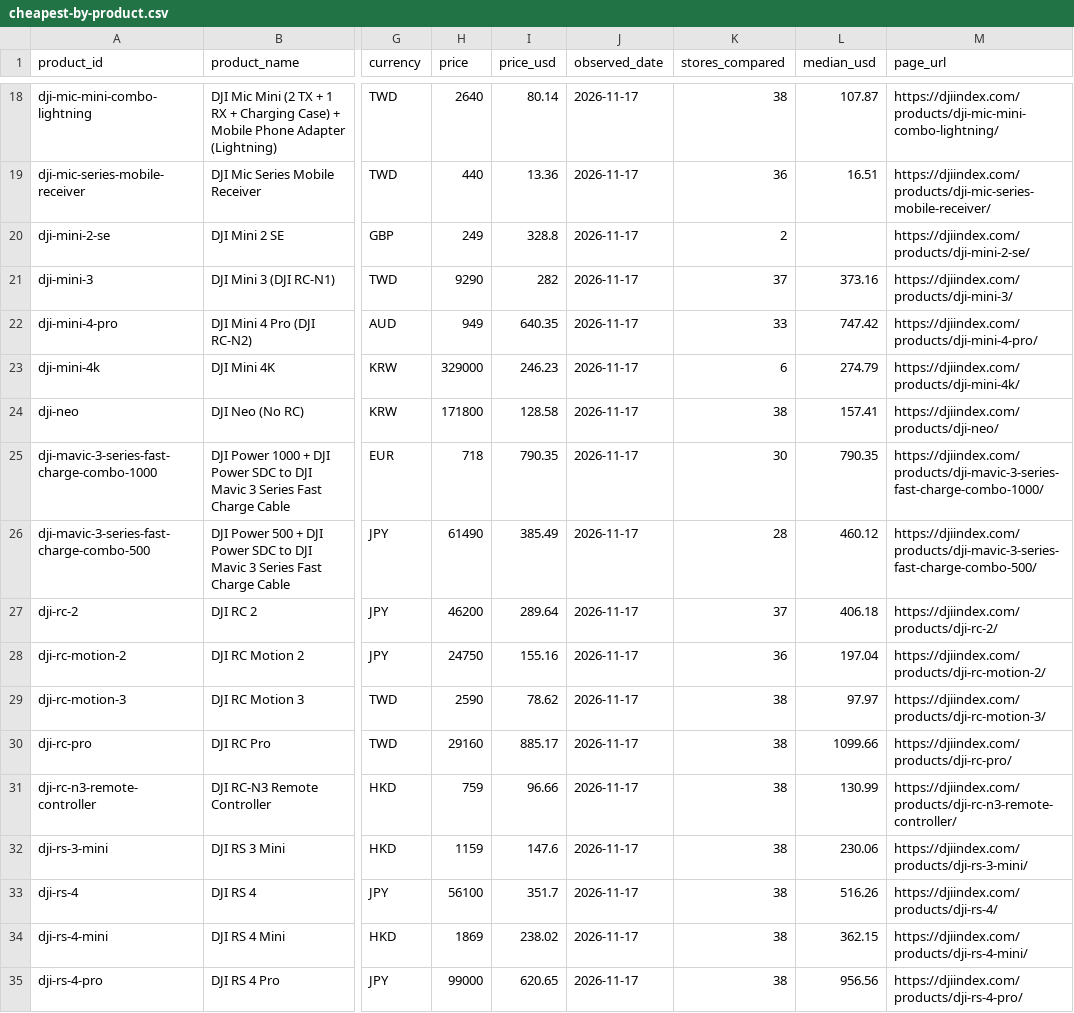
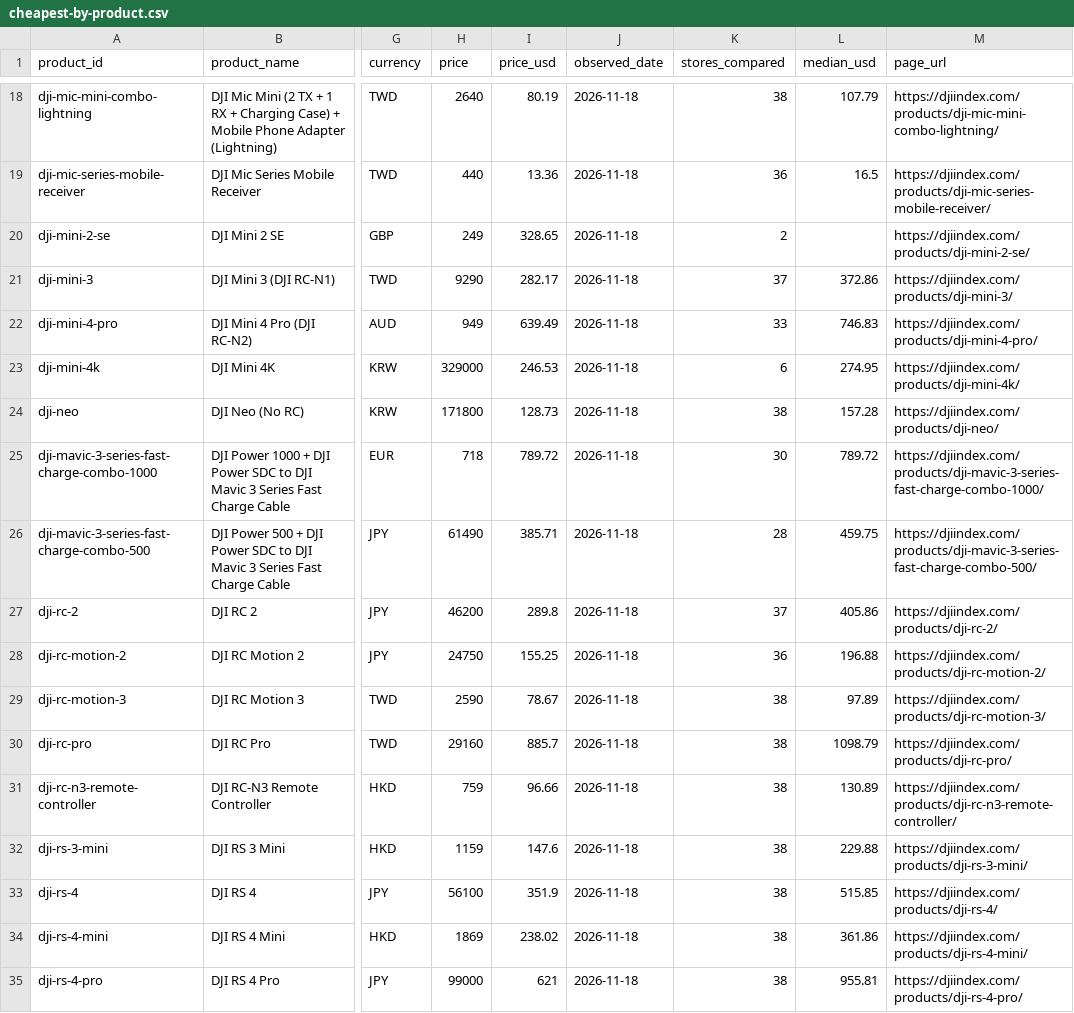
Before and after one commit to rajkumar4152/dji-store-prices, a CSV file: data/cheapest-by-product.csv, drawn as a sheet; only a part is shown, gaps mark what is left out; the diff covers the shown part only; the diff names each change by its address in the sheet, - before the commit and + after, or states it on an @@ line.

```diff
--- a/data/cheapest-by-product.csv
+++ b/data/cheapest-by-product.csv
-I18 (price_usd): 80.14
+I18 (price_usd): 80.19
-J18:J35 (observed_date): 2026-11-17
+J18:J35 (observed_date): 2026-11-18
-L18 (median_usd): 107.87
+L18 (median_usd): 107.79
-L19 (median_usd): 16.51
+L19 (median_usd): 16.5
-I20 (price_usd): 328.8
+I20 (price_usd): 328.65
-I21 (price_usd): 282
+I21 (price_usd): 282.17
-L21 (median_usd): 373.16
+L21 (median_usd): 372.86
-I22 (price_usd): 640.35
+I22 (price_usd): 639.49
-L22 (median_usd): 747.42
+L22 (median_usd): 746.83
-I23 (price_usd): 246.23
+I23 (price_usd): 246.53
-L23 (median_usd): 274.79
+L23 (median_usd): 274.95
-I24 (price_usd): 128.58
+I24 (price_usd): 128.73
-L24 (median_usd): 157.41
+L24 (median_usd): 157.28
-I25 (price_usd): 790.35
+I25 (price_usd): 789.72
-L25 (median_usd): 790.35
+L25 (median_usd): 789.72
-I26 (price_usd): 385.49
+I26 (price_usd): 385.71
-L26 (median_usd): 460.12
+L26 (median_usd): 459.75
-I27 (price_usd): 289.64
+I27 (price_usd): 289.8
-L27 (median_usd): 406.18
+L27 (median_usd): 405.86
-I28 (price_usd): 155.16
+I28 (price_usd): 155.25
-L28 (median_usd): 197.04
+L28 (median_usd): 196.88
-I29 (price_usd): 78.62
+I29 (price_usd): 78.67
-L29 (median_usd): 97.97
+L29 (median_usd): 97.89
-I30 (price_usd): 885.17
+I30 (price_usd): 885.7
-L30 (median_usd): 1099.66
+L30 (median_usd): 1098.79
-L31 (median_usd): 130.99
+L31 (median_usd): 130.89
-L32 (median_usd): 230.06
+L32 (median_usd): 229.88
-I33 (price_usd): 351.7
+I33 (price_usd): 351.9
-L33 (median_usd): 516.26
+L33 (median_usd): 515.85
-L34 (median_usd): 362.15
+L34 (median_usd): 361.86
-I35 (price_usd): 620.65
+I35 (price_usd): 621
-L35 (median_usd): 956.56
+L35 (median_usd): 955.81
```
Also changed, not shown: 143 edited cells elsewhere in this file, 2 other files.
